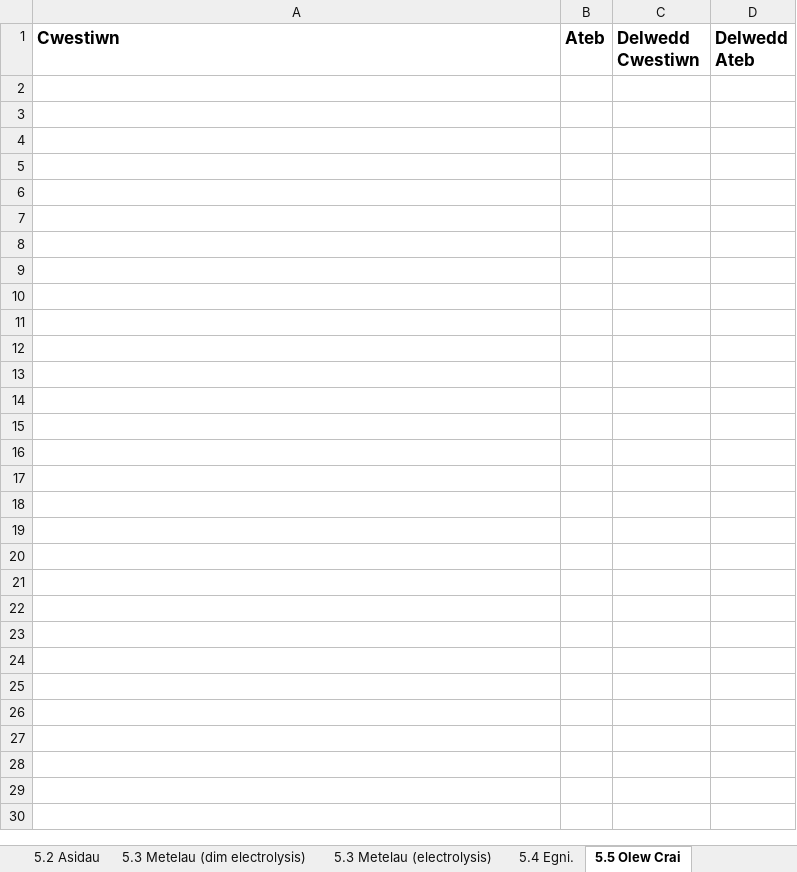
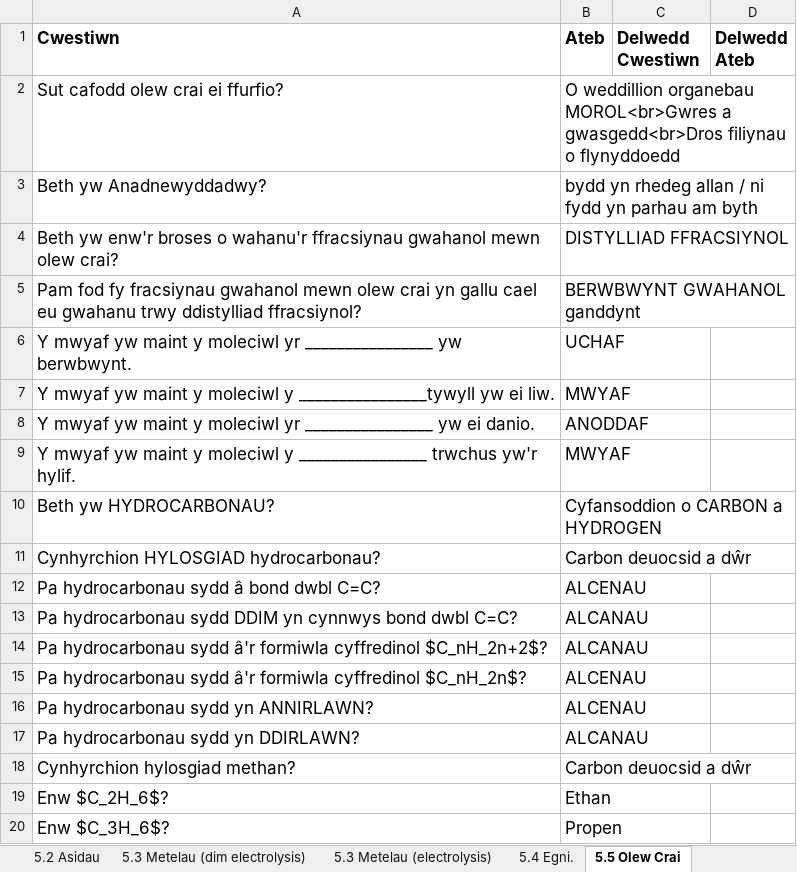
Before and after one commit to GwyddonTryfan/CardiauFflach-TGAU, an Excel workbook: CardiauFflachCemeg.xlsx, sheet 5.5 Olew Crai, drawn as a sheet; only a part is shown; values as stored, in another font and other column widths than the file's, no borders; the diff covers the shown part only; the diff names each change by its address in the sheet, - before the commit and + after, or states it on an @@ line.

Commit message:
Add files via upload

```diff
--- a/CardiauFflachCemeg.xlsx (sheet 5.5 Olew Crai)
+++ b/CardiauFflachCemeg.xlsx (sheet 5.5 Olew Crai)
+row 2: Sut cafodd olew crai ei ffurfio? | O weddillion organebau MOROL<br>Gwres a gwasgedd<br>Dros filiynau o flynyddoedd
+row 3: Beth yw Anadnewyddadwy? | bydd yn rhedeg allan / ni fydd yn parhau am byth
+row 4: Beth yw enw'r broses o wahanu'r ffracsiynau gwahanol mewn olew crai? | DISTYLLIAD FFRACSIYNOL
+row 5: Pam fod fy fracsiynau gwahanol mewn olew crai yn gallu cael eu gwahanu trwy ddistylliad ffracsiynol? | BERWBWYNT GWAHANOL ganddynt
+row 6: Y mwyaf yw maint y moleciwl yr ________________ yw berwbwynt. | UCHAF
+row 7: Y mwyaf yw maint y moleciwl y ________________tywyll yw ei liw. | MWYAF
+row 8: Y mwyaf yw maint y moleciwl yr ________________ yw ei danio. | ANODDAF
+row 9: Y mwyaf yw maint y moleciwl y ________________ trwchus yw'r hylif. | MWYAF
+row 10: Beth yw HYDROCARBONAU? | Cyfansoddion o CARBON a HYDROGEN
+row 11: Cynhyrchion HYLOSGIAD hydrocarbonau? | Carbon deuocsid a dŵr
+row 12: Pa hydrocarbonau sydd â bond dwbl C=C? | ALCENAU
+row 13: Pa hydrocarbonau sydd DDIM yn cynnwys bond dwbl C=C? | ALCANAU
+row 14: Pa hydrocarbonau sydd â'r formiwla cyffredinol $C_nH_2n+2$? | ALCANAU
+row 15: Pa hydrocarbonau sydd â'r formiwla cyffredinol $C_nH_2n$? | ALCENAU
+row 16: Pa hydrocarbonau sydd yn ANNIRLAWN? | ALCENAU
+row 17: Pa hydrocarbonau sydd yn DDIRLAWN? | ALCANAU
+row 18: Cynhyrchion hylosgiad methan? | Carbon deuocsid a dŵr
+row 19: Enw $C_2H_6$? | Ethan
+row 20: Enw $C_3H_6$? | Propen
```
Also changed, not shown: 12 added rows elsewhere in this sheet, sheet 5.3 Metelau (electrolysis).
